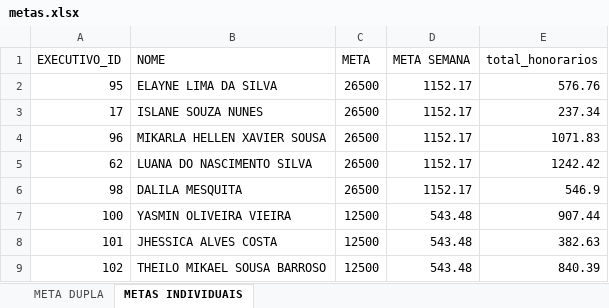
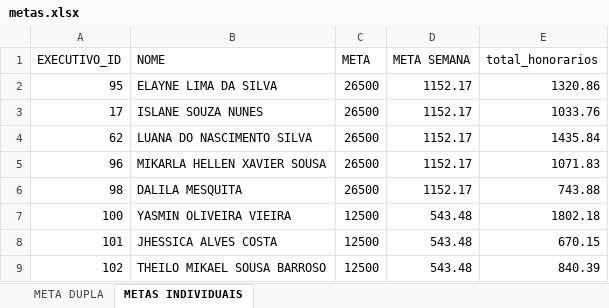
Before and after one commit to Le0Cavalcante/campanhaatendimento, an Excel workbook: metas.xlsx, sheet METAS INDIVIDUAIS, drawn as a sheet; values as stored, in another font and other column widths than the file's, no borders; table styles not drawn; removed rows and columns are numbered as before the commit, all else as after; the diff names each change by its address in the sheet, - before the commit and + after, or states it on an @@ line.

Commit message:
Add files via upload

```diff
--- a/metas.xlsx (sheet METAS INDIVIDUAIS)
+++ b/metas.xlsx (sheet METAS INDIVIDUAIS)
-E2 (total_honorarios): 576.76
+E2 (total_honorarios): 1320.86
-E3 (total_honorarios): 237.34
+E3 (total_honorarios): 1033.76
+row 4: 62 | LUANA DO NASCIMENTO SILVA | 26500 | 1152.17 | 1435.84
-row 5: 62 | LUANA DO NASCIMENTO SILVA | 26500 | 1152.17 | 1242.42
-E6 (total_honorarios): 546.9
+E6 (total_honorarios): 743.88
-E7 (total_honorarios): 907.44
+E7 (total_honorarios): 1802.18
-E8 (total_honorarios): 382.63
+E8 (total_honorarios): 670.15
```
Also changed, not shown: sheet META DUPLA.
